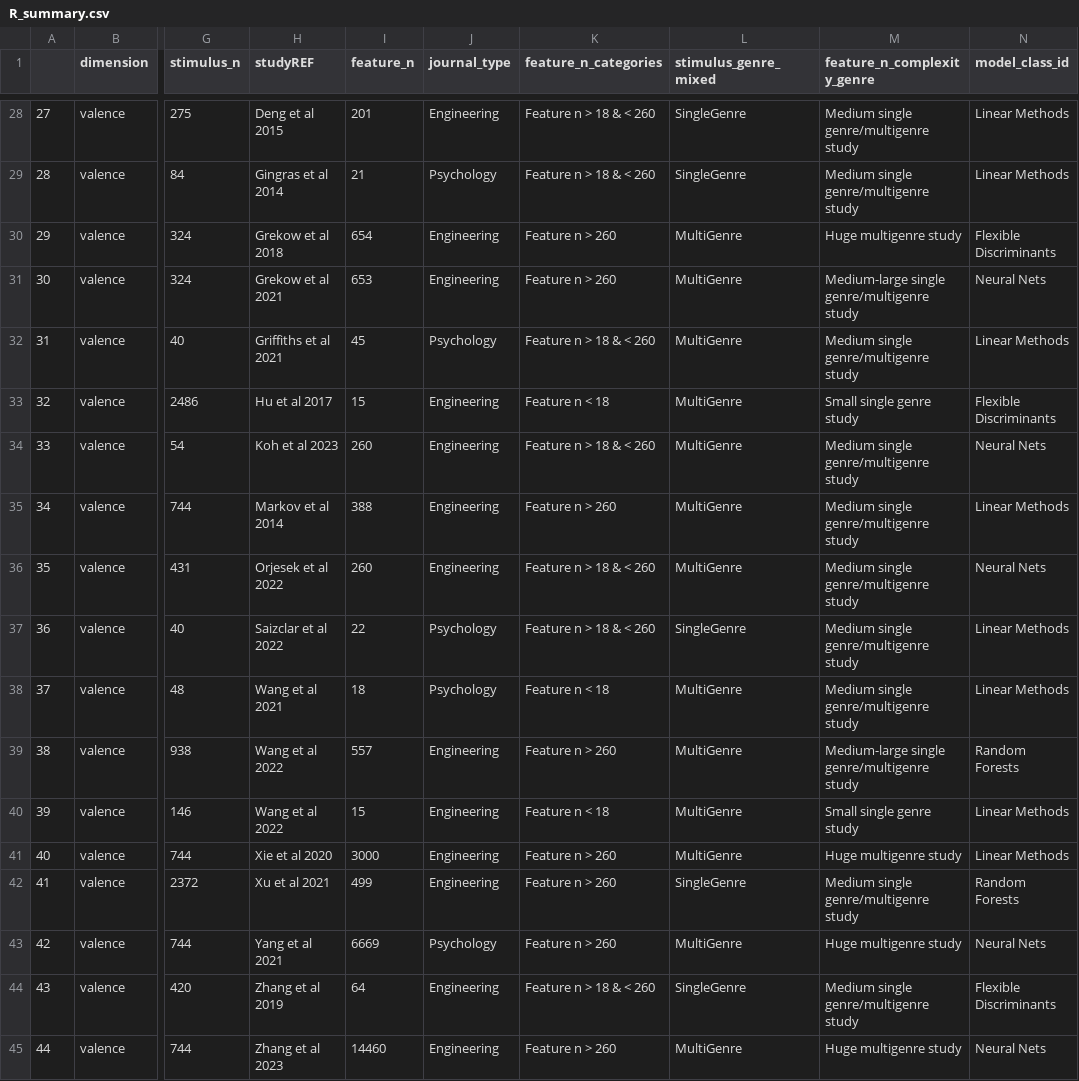
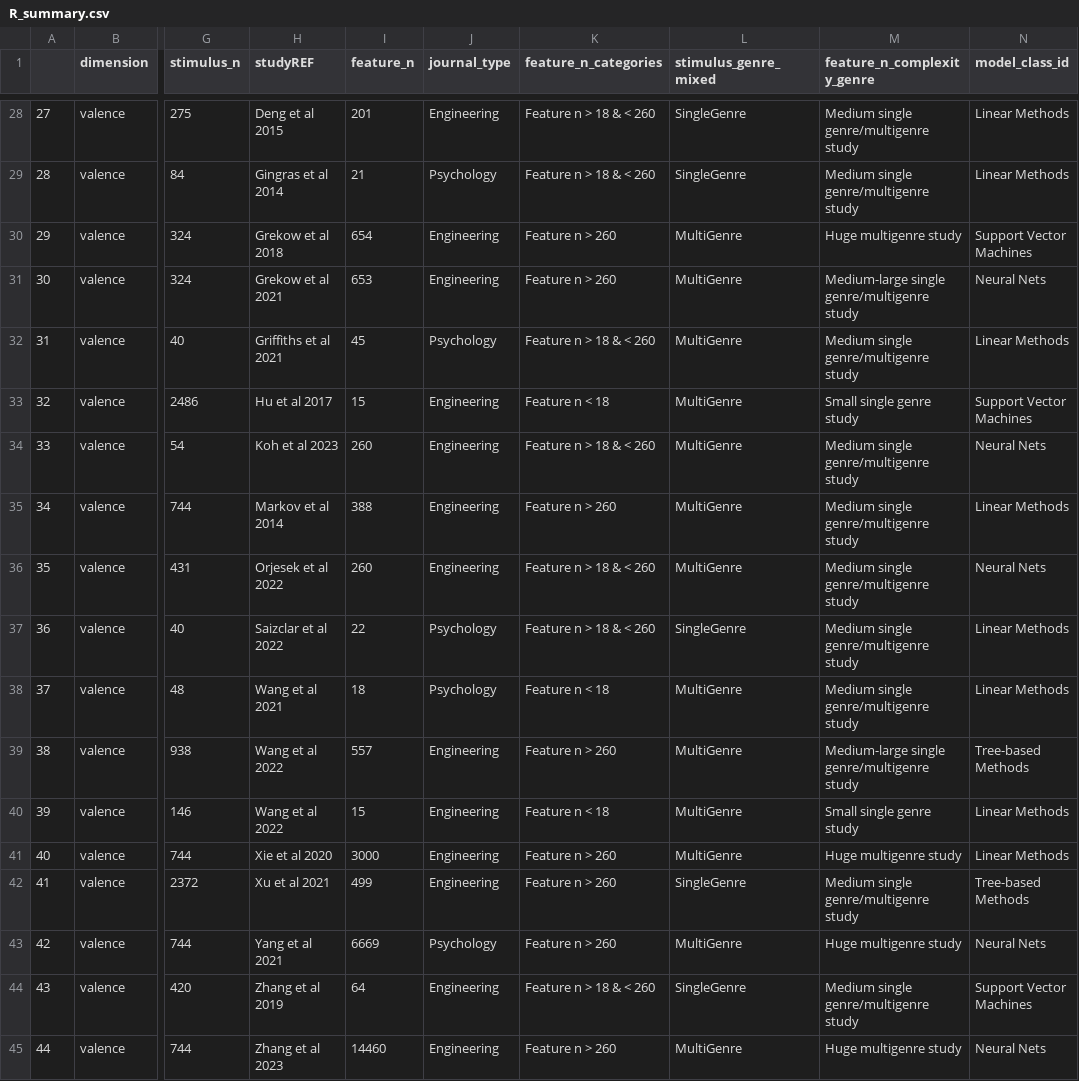
Before and after one commit to tuomaseerola/metaMER, a CSV file: analysis/R_summary.csv, drawn as a sheet; only a part is shown, gaps mark what is left out; the diff covers the shown part only; the diff names each change by its address in the sheet, - before the commit and + after, or states it on an @@ line.

```diff
--- a/analysis/R_summary.csv
+++ b/analysis/R_summary.csv
-N30 (model_class_id): Flexible Discriminants
+N30 (model_class_id): Support Vector Machines
-N33 (model_class_id): Flexible Discriminants
+N33 (model_class_id): Support Vector Machines
-N39 (model_class_id): Random Forests
+N39 (model_class_id): Tree-based Methods
-N42 (model_class_id): Random Forests
+N42 (model_class_id): Tree-based Methods
-N44 (model_class_id): Flexible Discriminants
+N44 (model_class_id): Support Vector Machines
```
Also changed, not shown: 8 edited cells elsewhere in this file, analysis/C_studies.csv, analysis/R_studies.csv, 1 other file.
